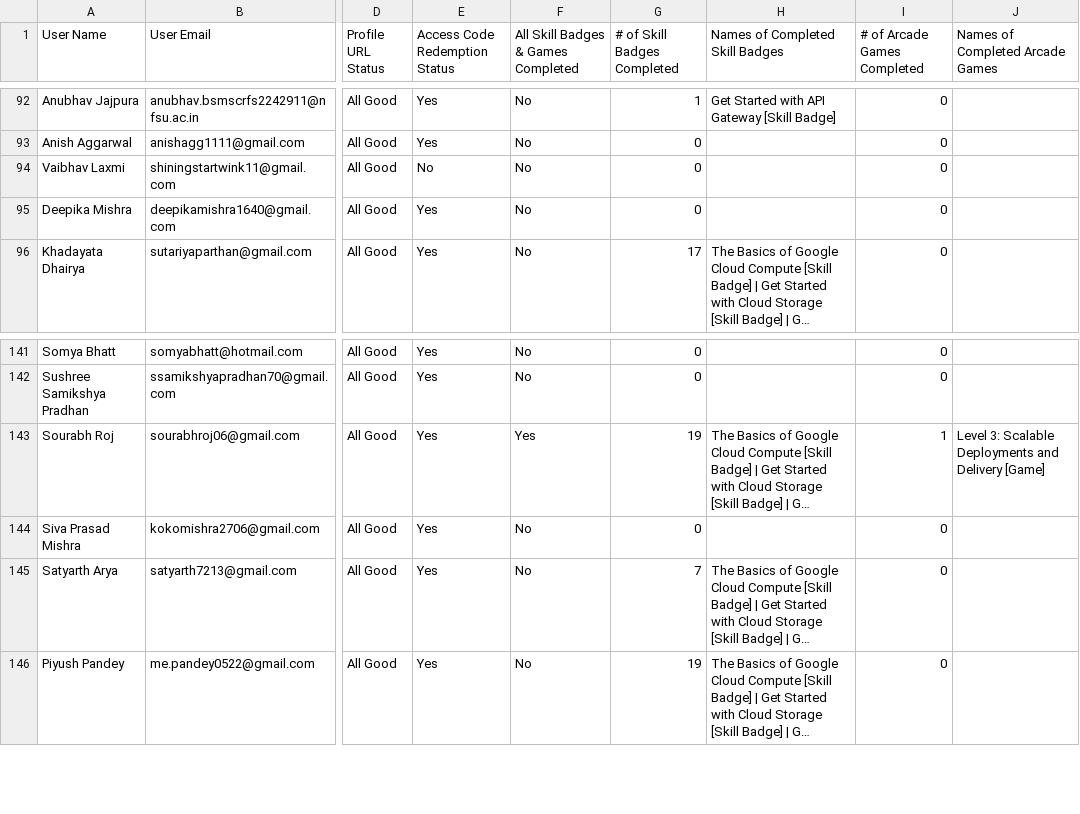
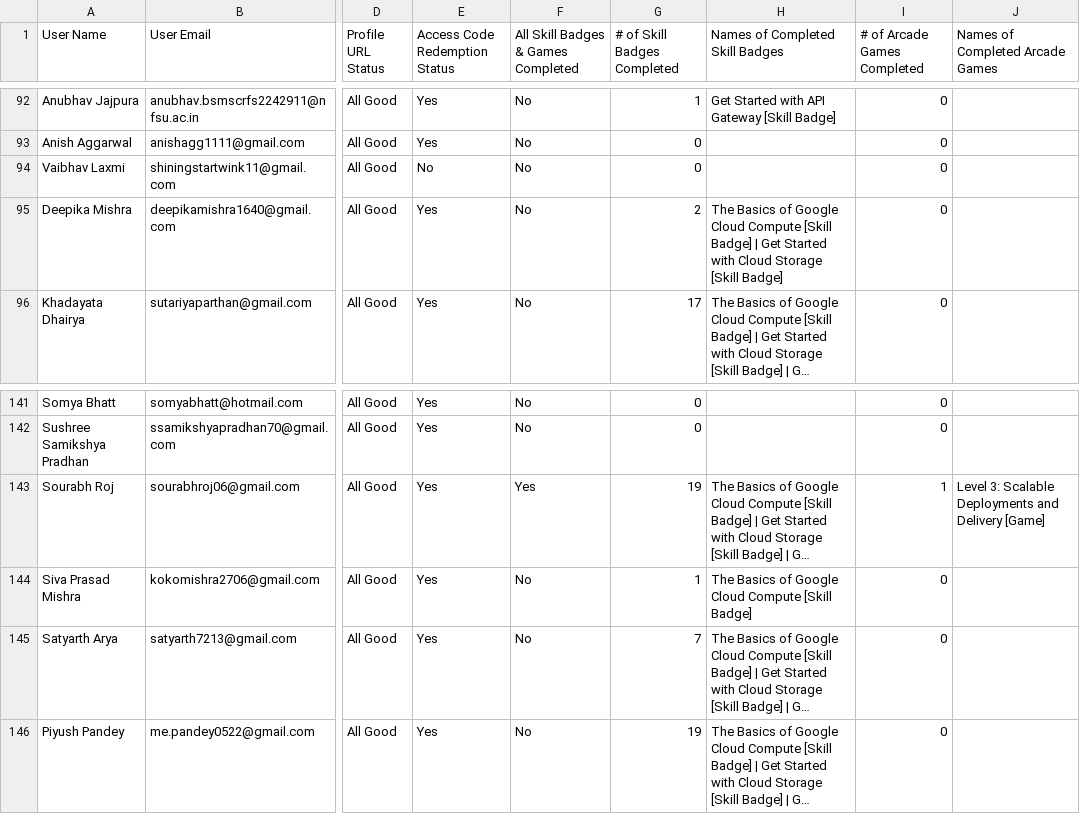
Before and after one commit to Aditya-Dahiya-007/my-leaderboard-backend, a CSV file: abc.csv, drawn as a sheet; only a part is shown, gaps mark what is left out; long unchanged cells end in …; the diff covers the shown part only; the diff names each change by its address in the sheet, - before the commit and + after, or states it on an @@ line.

Commit message:
Update abc.csv nov 17

```diff
--- a/abc.csv
+++ b/abc.csv
-G95 (# of Skill Badges Completed): 0
+G95 (# of Skill Badges Completed): 2
-H95 (Names of Completed Skill Badges): (empty)
+H95 (Names of Completed Skill Badges): The Basics of Google Cloud Compute [Skill Badge] | Get Started with Cloud Storage [Skill Badge]
-G144 (# of Skill Badges Completed): 0
+G144 (# of Skill Badges Completed): 1
-H144 (Names of Completed Skill Badges): (empty)
+H144 (Names of Completed Skill Badges): The Basics of Google Cloud Compute [Skill Badge]
```
Also changed, not shown: 45 edited cells elsewhere in this file.
